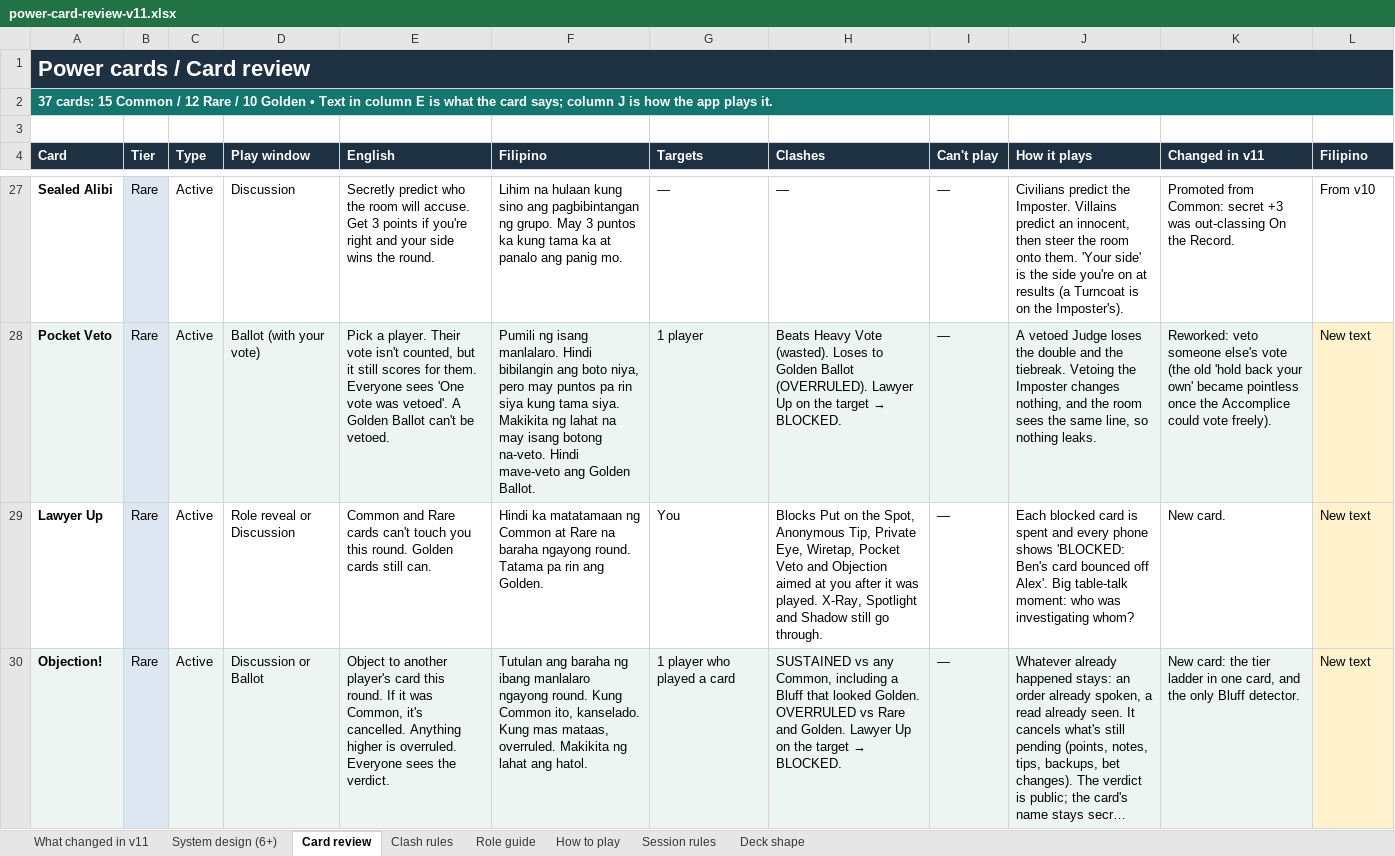
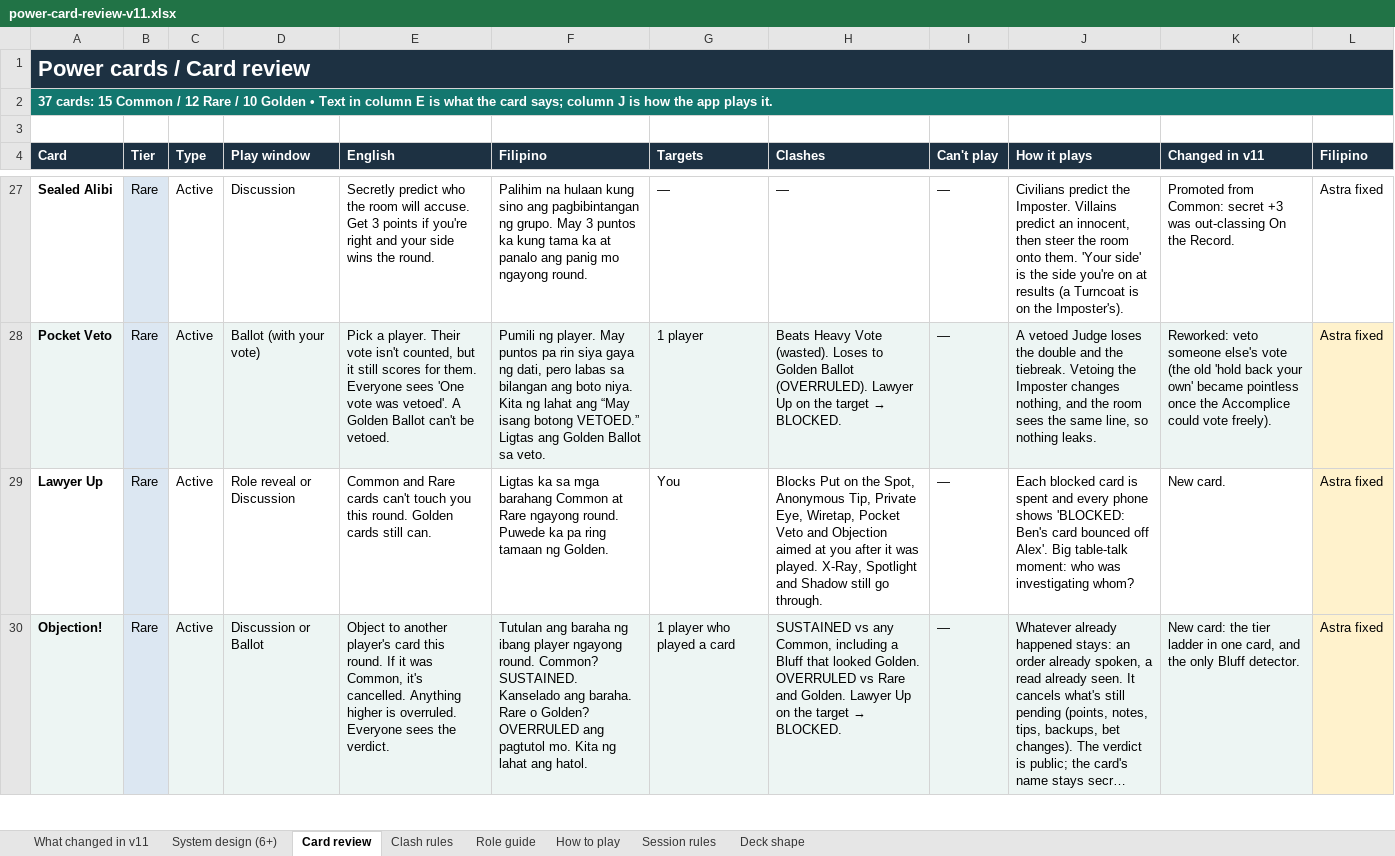
Before and after one commit to Malon0825/imposter-app, an Excel workbook: design/power-cards-v1/power-card-review-v11.xlsx, sheet Card review, drawn as a sheet; only a part is shown, gaps mark what is left out; long unchanged cells end in …; values as stored, in another font and other column widths than the file's, no borders; the diff covers the shown part only; the diff names each change by its address in the sheet, - before the commit and + after, or states it on an @@ line.

```diff
--- a/design/power-cards-v1/power-card-review-v11.xlsx (sheet Card review)
+++ b/design/power-cards-v1/power-card-review-v11.xlsx (sheet Card review)
-F27 (Filipino): Lihim na hulaan kung sino ang pagbibintangan ng grupo. May 3 puntos ka kung tama ka at panalo ang panig mo.
+F27 (Filipino): Palihim na hulaan kung sino ang pagbibintangan ng grupo. May 3 puntos ka kung tama ka at panalo ang panig mo ngayong round.
-L27 (Filipino): From v10
+L27 (Filipino): Astra fixed
-F28 (Filipino): Pumili ng isang manlalaro. Hindi bibilangin ang boto niya, pero may puntos pa rin siya kung tama siya. Makikita ng lahat na may isang botong na-veto. Hindi mave-veto ang Golden Ballot.
+F28 (Filipino): Pumili ng player. May puntos pa rin siya gaya ng dati, pero labas sa bilangan ang boto niya. Kita ng lahat ang “May isang botong VETOED.” Ligtas ang Golden Ballot sa veto.
-L28:L30 (Filipino): New text
+L28:L30 (Filipino): Astra fixed
-F29 (Filipino): Hindi ka matatamaan ng Common at Rare na baraha ngayong round. Tatama pa rin ang Golden.
+F29 (Filipino): Ligtas ka sa mga barahang Common at Rare ngayong round. Puwede ka pa ring tamaan ng Golden.
-F30 (Filipino): …ng ibang manlalaro ngayong round. Kung Common ito, kanselado. Kung mas mataas, overruled. Makikita ng lahat…
+F30 (Filipino): …ng ibang player ngayong round. Common? SUSTAINED. Kanselado ang baraha. Rare o Golden? OVERRULED ang pagtutol mo. Kita ng lahat…
```
Also changed, not shown: 59 edited cells elsewhere in this sheet, sheet How to play, 4 other files.
